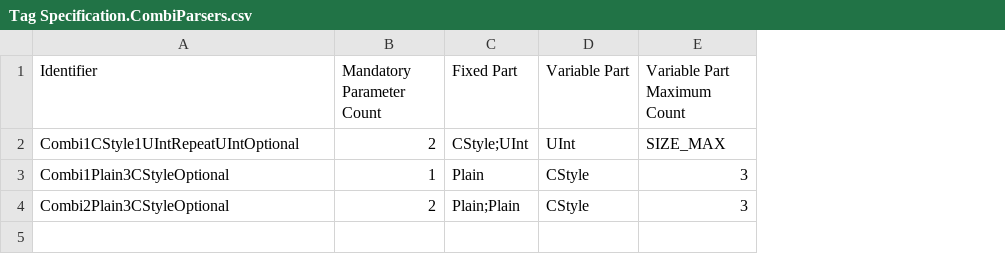
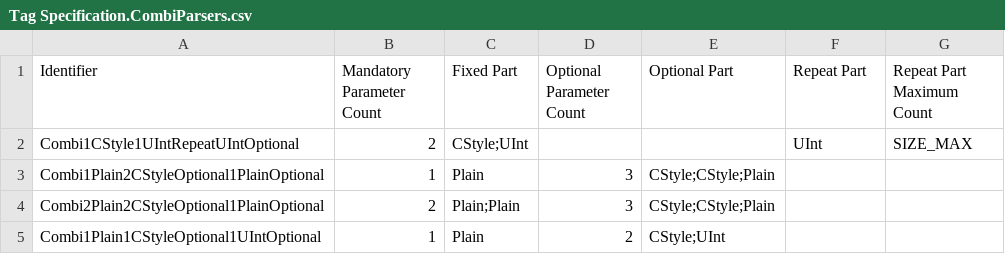
Before and after one commit to squeakycode/code-creation-kit, a CSV file: requirements/Tag Specification.CombiParsers.csv, drawn as a sheet; removed rows and columns are numbered as before the commit, all else as after; the diff names each change by its address in the sheet, - before the commit and + after, or states it on an @@ line.

```diff
--- a/requirements/Tag Specification.CombiParsers.csv
+++ b/requirements/Tag Specification.CombiParsers.csv
+column D (Optional Parameter Count), empty
+column E (Optional Part), empty
-F1: Variable Part
+F1: Repeat Part
-G1: Variable Part Maximum Count
+G1: Repeat Part Maximum Count
-row 3: Combi1Plain3CStyleOptional | 1 | Plain | CStyle | 3
-row 4: Combi2Plain3CStyleOptional | 2 | Plain;Plain | CStyle | 3
+row 3: Combi1Plain2CStyleOptional1PlainOptional | 1 | Plain | 3 | CStyle;CStyle;Plain
+row 4: Combi2Plain2CStyleOptional1PlainOptional | 2 | Plain;Plain | 3 | CStyle;CStyle;Plain
+row 5: Combi1Plain1CStyleOptional1UIntOptional | 1 | Plain | 2 | CStyle;UInt
```
Also changed, not shown: requirements/Tag Specification.csv, 8 other files.
